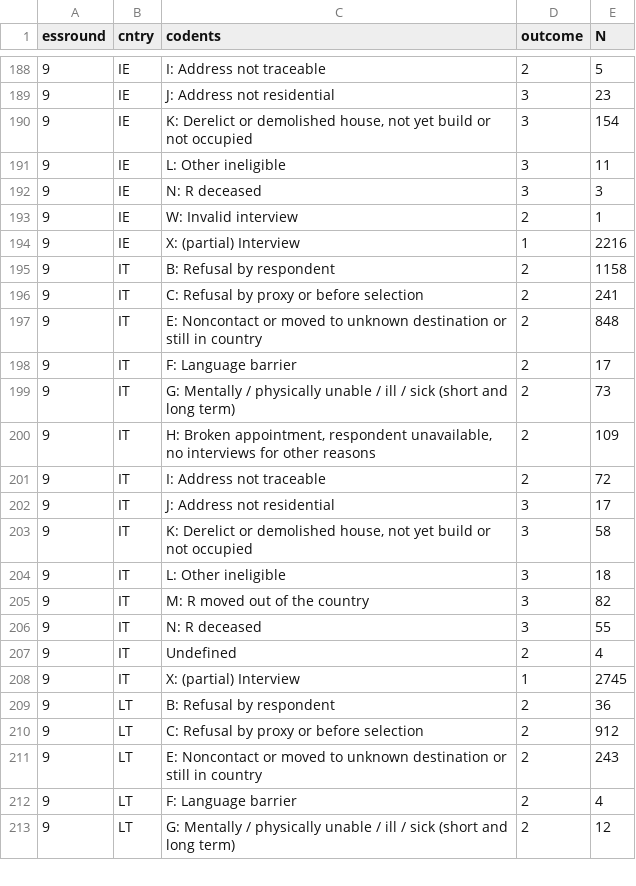
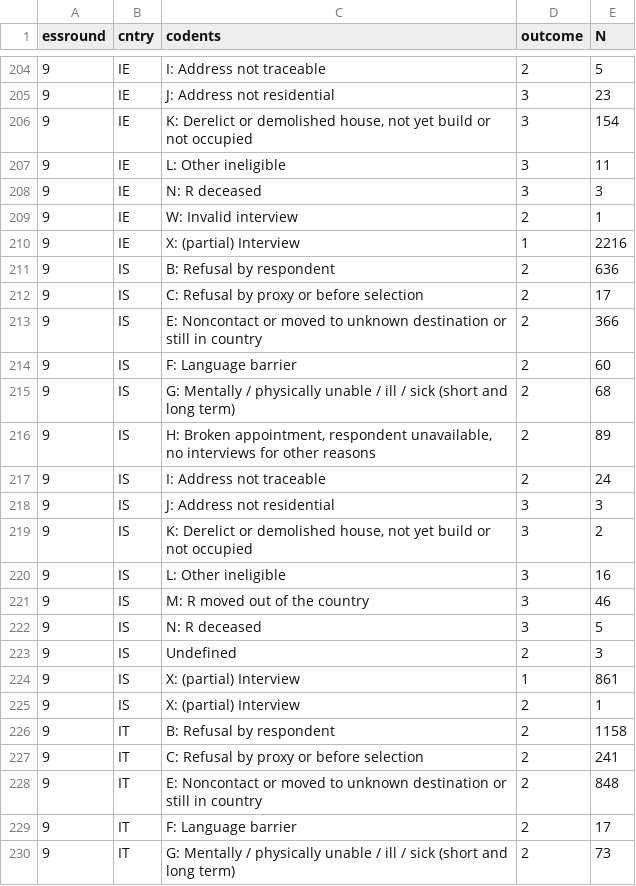
Before and after one commit to djhurio/ESS, a CSV file: tables/ESS9-tab.codents.csv, drawn as a sheet; only a part is shown, gaps mark what is left out; the shorter side is filled out with more unchanged rows; the diff covers the shown part only.

```diff
--- a/tables/ESS9-tab.codents.csv
+++ b/tables/ESS9-tab.codents.csv
@@ -194,2 +210,17 @@ essround,cntry,codents,outcome,N
 9,IE,X: (partial) Interview,1,2216
+9,IS,B: Refusal by respondent,2,636
+9,IS,C: Refusal by proxy or before selection,2,17
+9,IS,E: Noncontact or moved to unknown destination or still in country,2,366
+9,IS,F: Language barrier,2,60
+9,IS,G: Mentally / physically unable / ill / sick (short and long term),2,68
+9,IS,"H: Broken appointment, respondent unavailable, no interviews for other reasons",2,89
+9,IS,I: Address not traceable,2,24
+9,IS,J: Address not residential,3,3
+9,IS,"K: Derelict or demolished house, not yet build or not occupied",3,2
+9,IS,L: Other ineligible,3,16
+9,IS,M: R moved out of the country,3,46
+9,IS,N: R deceased,3,5
+9,IS,Undefined,2,3
+9,IS,X: (partial) Interview,1,861
+9,IS,X: (partial) Interview,2,1
 9,IT,B: Refusal by respondent,2,1158
```
Also changed, not shown: 16 added rows elsewhere in this file, tables/ESS9-sample-size-rr-ri.csv, tables/ESS9-tab.deff_p_nhhmem.csv, 1 other file.
